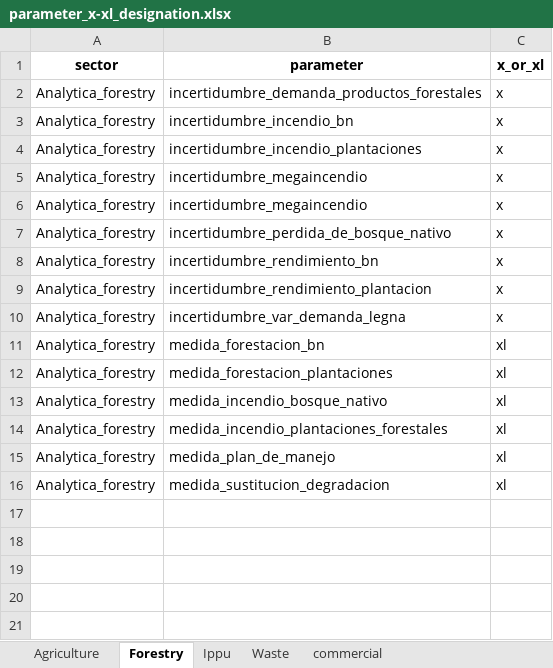
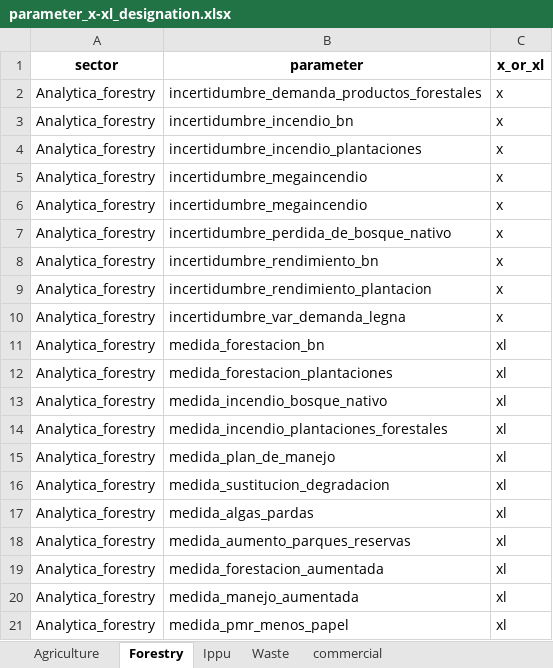
Before and after one commit to emolinaperez/MultiSector_LTS_Chile, an Excel workbook: ref/parameter_x_xl_designation/parameter_x-xl_designation.xlsx, sheet Forestry, drawn as a sheet; values as stored, in another font and other column widths than the file's, no borders; charts and pictures not drawn; the diff names each change by its address in the sheet, - before the commit and + after, or states it on an @@ line.

```diff
--- a/ref/parameter_x_xl_designation/parameter_x-xl_designation.xlsx (sheet Forestry)
+++ b/ref/parameter_x_xl_designation/parameter_x-xl_designation.xlsx (sheet Forestry)
+row 17: Analytica_forestry | medida_algas_pardas | xl
+row 18: Analytica_forestry | medida_aumento_parques_reservas | xl
+row 19: Analytica_forestry | medida_forestacion_aumentada | xl
+row 20: Analytica_forestry | medida_manejo_aumentada | xl
+row 21: Analytica_forestry | medida_pmr_menos_papel | xl
```
Also changed, not shown: sheet Agriculture, sheet Waste, charts or pictures, ref/parameter_x_xl_designation/parameter_x-xl_designation_carlos.xlsx, 38 other files.
